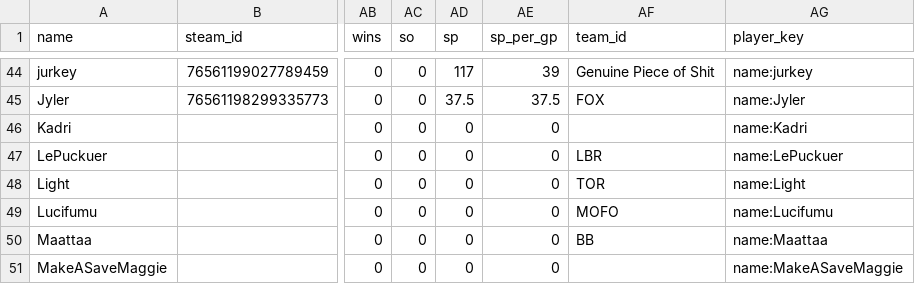
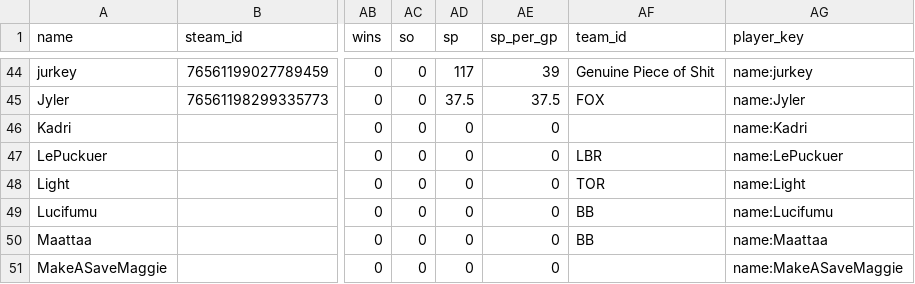
Before and after one commit to SundinWCPL/WCPL, a CSV file: data/S2/players.csv, drawn as a sheet; only a part is shown, gaps mark what is left out; the diff names each change by its address in the sheet, - before the commit and + after, or states it on an @@ line.

Commit message:
Lucifumu sent to BB from MOFO

```diff
--- a/data/S2/players.csv
+++ b/data/S2/players.csv
-AF49 (team_id): MOFO
+AF49 (team_id): BB
```
